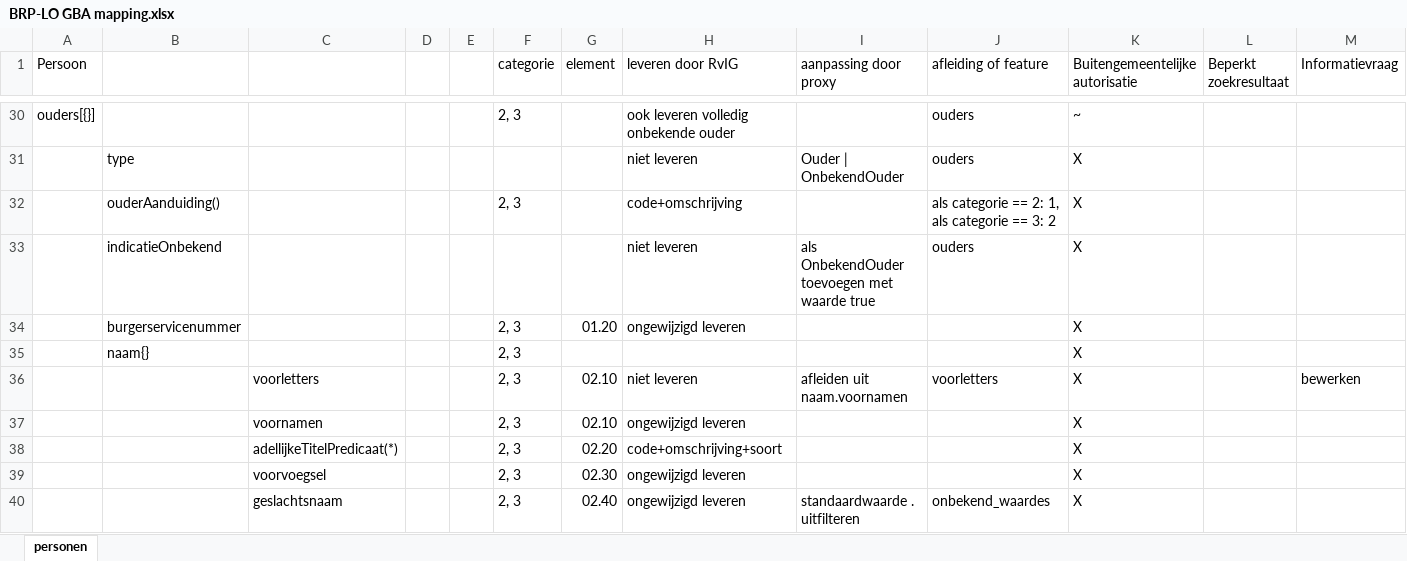
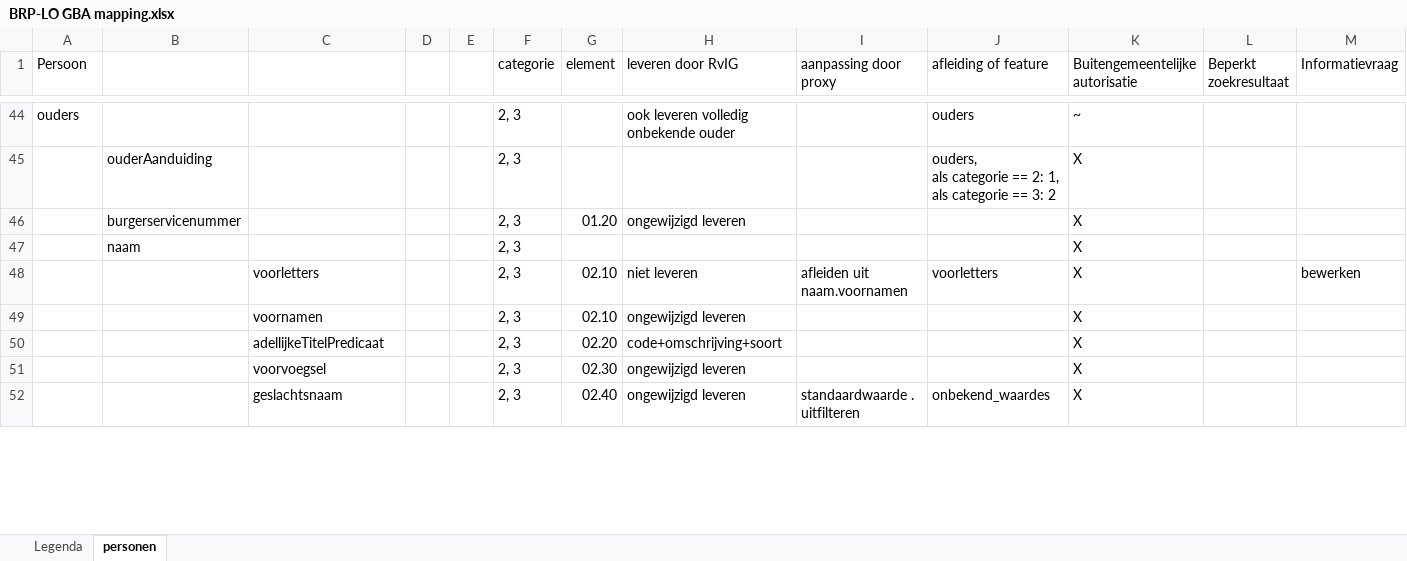
Before and after one commit to BRP-API/Haal-Centraal-BRP-bevragen, an Excel workbook: docs/BRP-LO GBA mapping.xlsx, sheet personen, drawn as a sheet; only a part is shown, gaps mark what is left out; values as stored, in another font and other column widths than the file's, no cell formats; removed rows and columns are numbered as before the commit, all else as after; rows hold the shown columns only; ↵ is a line break in a cell; the diff covers the shown part only; the diff names each change by its address in the sheet, - before the commit and + after, or states it on an @@ line.

```diff
--- a/docs/BRP-LO GBA mapping.xlsx (sheet personen)
+++ b/docs/BRP-LO GBA mapping.xlsx (sheet personen)
+sheet tab: Legenda
-A44 (Persoon): ouders[{}]
+A44 (Persoon): ouders
-row 31:  | type |  |  |  |  |  | niet leveren | Ouder | OnbekendOuder | ouders | X
-B45: ouderAanduiding()
+B45: ouderAanduiding
-H45 (leveren door RvIG): code+omschrijving
+H45 (leveren door RvIG): (empty)
-J45 (afleiding of feature): als categorie…
+J45 (afleiding of feature): ouders, ↵ als categorie…
-row 33:  | indicatieOnbekend |  |  |  |  |  | niet leveren | als OnbekendOuder toevoegen met waarde true | ouders | X
-B47: naam{}
+B47: naam
-C50: adellijkeTitelPredicaat(*)
+C50: adellijkeTitelPredicaat
```
Also changed, not shown: 38 added rows, 22 removed rows and 258 edited cells elsewhere in this sheet, cell formats, features/in onderzoek.xlsx.
